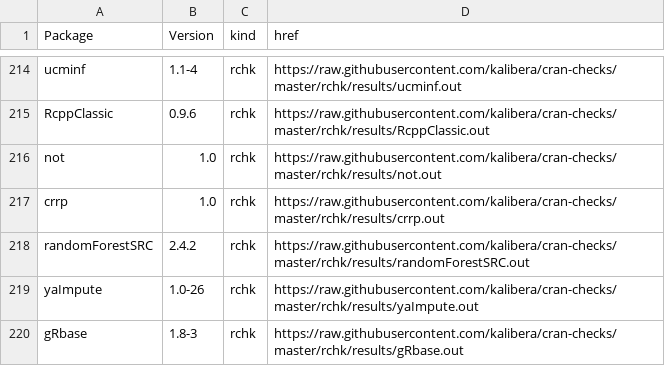
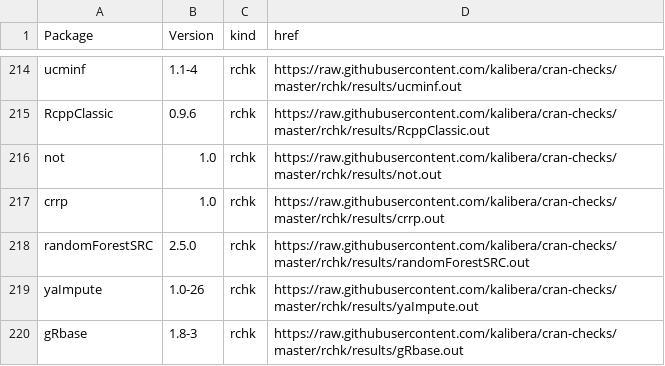
Before and after one commit to kalibera/cran-checks, a CSV file: rchk/rchk.csv, drawn as a sheet; only a part is shown, gaps mark what is left out.

```diff
--- a/rchk/rchk.csv
+++ b/rchk/rchk.csv
@@ -217,3 +217,3 @@ not,1.0,rchk,https://raw.githubusercontent.com/kalibera/cran-checks/master/rchk/
 crrp,1.0,rchk,https://raw.githubusercontent.com/kalibera/cran-checks/master/rchk/results/crrp.out
-randomForestSRC,2.4.2,rchk,https://raw.githubusercontent.com/kalibera/cran-checks/master/rchk/results/randomForestSRC.out
+randomForestSRC,2.5.0,rchk,https://raw.githubusercontent.com/kalibera/cran-checks/master/rchk/results/randomForestSRC.out
 yaImpute,1.0-26,rchk,https://raw.githubusercontent.com/kalibera/cran-checks/master/rchk/results/yaImpute.out
```
Also changed, not shown: 1 other file.
